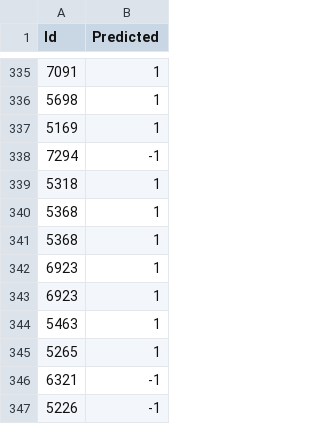
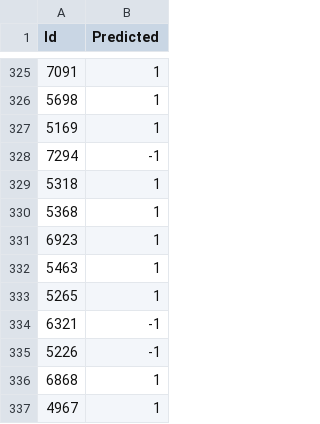
Before and after one commit to EdgarACarneiro/feup-ecac, a CSV file: project-competition/predictions/prediction_withou_loanid.csv (was project-competition/predictions/prediction.csv), drawn as a sheet; only a part is shown, gaps mark what is left out; the shorter side is filled out with more unchanged rows; the diff covers the shown part only.

```diff
--- a/project-competition/predictions/prediction.csv
+++ b/project-competition/predictions/prediction_withou_loanid.csv
@@ -340,4 +330,2 @@ Id,Predicted
 5368,1
-5368,1
-6923,1
 6923,1
```
Also changed, not shown: 10 removed rows elsewhere in this file, 2 other files.
